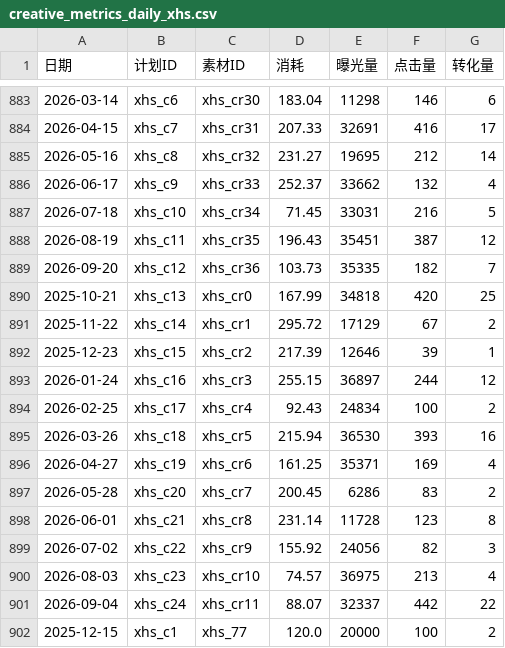
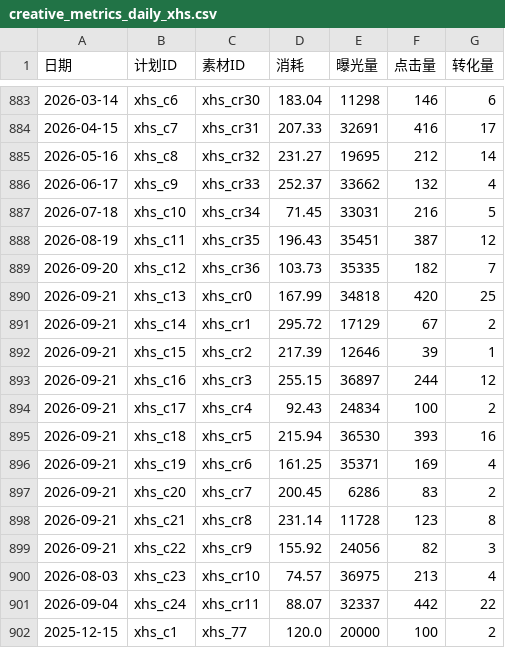
Before and after one commit to weizheng1992/ad-kg, a CSV file: data/seed/creative_metrics_daily_xhs.csv, drawn as a sheet; only a part is shown, gaps mark what is left out; the diff covers the shown part only.

```diff
--- a/data/seed/creative_metrics_daily_xhs.csv
+++ b/data/seed/creative_metrics_daily_xhs.csv
@@ -889,12 +889,12 @@
 2026-09-20,xhs_c12,xhs_cr36,103.73,35335,182,7
-2025-10-21,xhs_c13,xhs_cr0,167.99,34818,420,25
-2025-11-22,xhs_c14,xhs_cr1,295.72,17129,67,2
-2025-12-23,xhs_c15,xhs_cr2,217.39,12646,39,1
-2026-01-24,xhs_c16,xhs_cr3,255.15,36897,244,12
-2026-02-25,xhs_c17,xhs_cr4,92.43,24834,100,2
-2026-03-26,xhs_c18,xhs_cr5,215.94,36530,393,16
-2026-04-27,xhs_c19,xhs_cr6,161.25,35371,169,4
-2026-05-28,xhs_c20,xhs_cr7,200.45,6286,83,2
-2026-06-01,xhs_c21,xhs_cr8,231.14,11728,123,8
-2026-07-02,xhs_c22,xhs_cr9,155.92,24056,82,3
+2026-09-21,xhs_c13,xhs_cr0,167.99,34818,420,25
+2026-09-21,xhs_c14,xhs_cr1,295.72,17129,67,2
+2026-09-21,xhs_c15,xhs_cr2,217.39,12646,39,1
+2026-09-21,xhs_c16,xhs_cr3,255.15,36897,244,12
+2026-09-21,xhs_c17,xhs_cr4,92.43,24834,100,2
+2026-09-21,xhs_c18,xhs_cr5,215.94,36530,393,16
+2026-09-21,xhs_c19,xhs_cr6,161.25,35371,169,4
+2026-09-21,xhs_c20,xhs_cr7,200.45,6286,83,2
+2026-09-21,xhs_c21,xhs_cr8,231.14,11728,123,8
+2026-09-21,xhs_c22,xhs_cr9,155.92,24056,82,3
 2026-08-03,xhs_c23,xhs_cr10,74.57,36975,213,4
```
Also changed, not shown: 20 edited cells elsewhere in this file, data/seed/cases_campaigns.csv, data/seed/creative_metrics_daily_douyin.csv, 13 other files.
